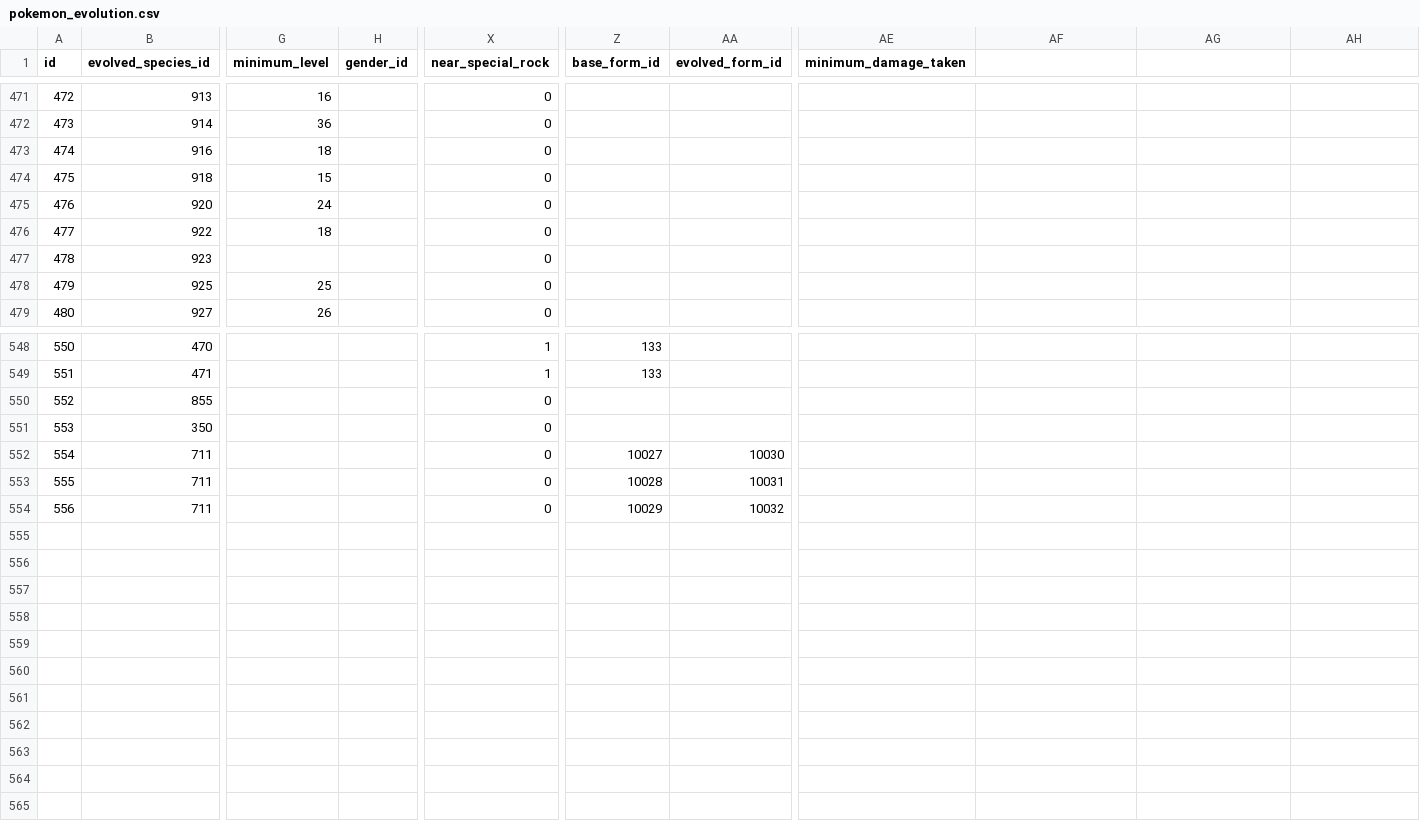
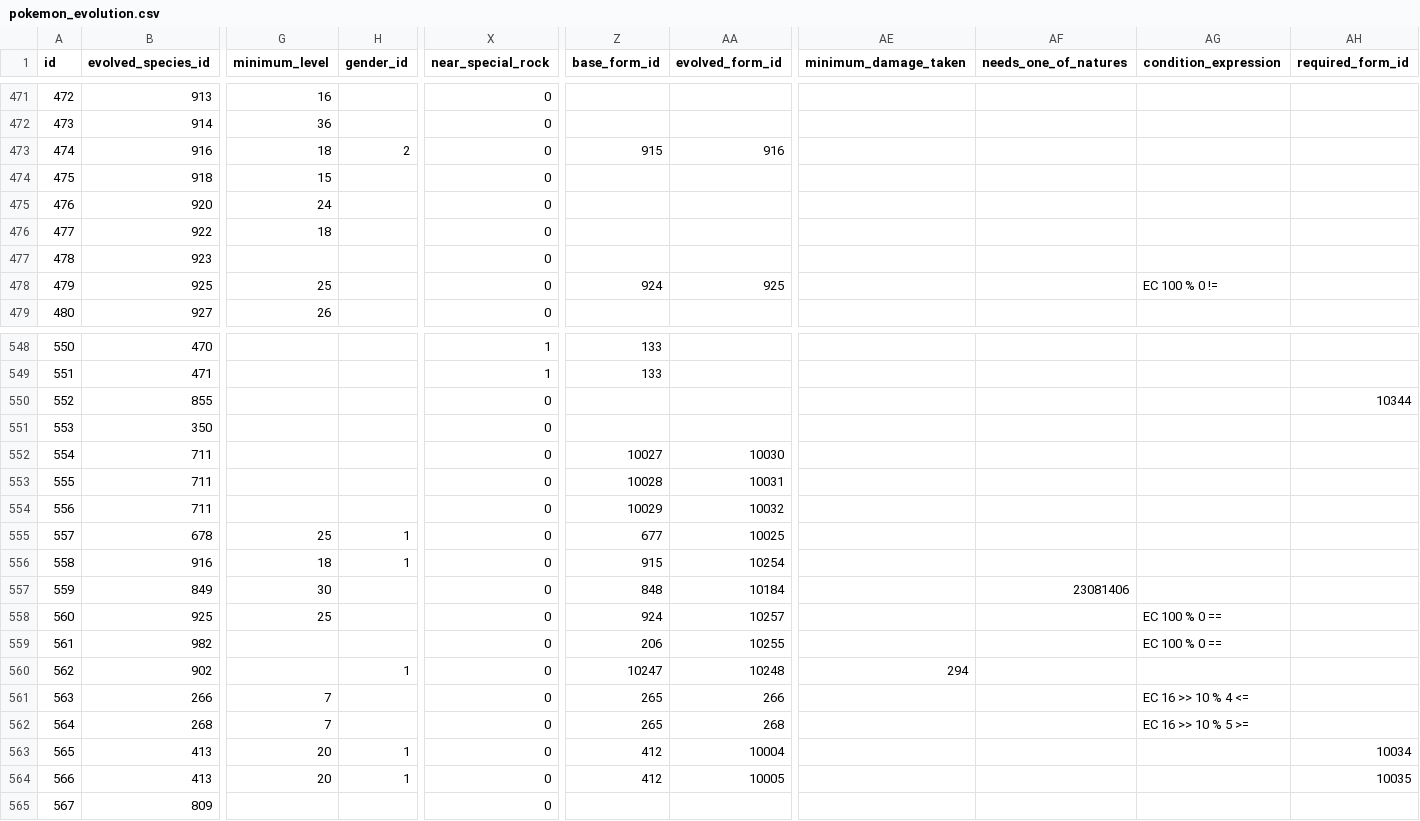
Before and after one commit to PokeAPI/pokeapi, a CSV file: data/v2/csv/pokemon_evolution.csv, drawn as a sheet; only a part is shown, gaps mark what is left out; rows hold the shown columns only; the diff covers the shown part only; the diff names each change by its address in the sheet, - before the commit and + after, or states it on an @@ line.

Commit message:
feat: Audit and add all divergent/regional evolution lines

```diff
--- a/data/v2/csv/pokemon_evolution.csv
+++ b/data/v2/csv/pokemon_evolution.csv
-AF1: (empty)
+AF1: needs_one_of_natures
-AG1: (empty)
+AG1: condition_expression
-AH1: (empty)
+AH1: required_form_id
-H473 (gender_id): (empty)
+H473 (gender_id): 2
-Z473 (base_form_id): (empty)
+Z473 (base_form_id): 915
-AA473 (evolved_form_id): (empty)
+AA473 (evolved_form_id): 916
-Z478 (base_form_id): (empty)
+Z478 (base_form_id): 924
-AA478 (evolved_form_id): (empty)
+AA478 (evolved_form_id): 925
-AG478 (condition_expression): (empty)
+AG478 (condition_expression): EC 100 % 0 !=
-AH550 (required_form_id): (empty)
+AH550 (required_form_id): 10344
+row 555: 557 | 678 | 25 | 1 | 0 | 677 | 10025
+row 556: 558 | 916 | 18 | 1 | 0 | 915 | 10254
+row 557: 559 | 849 | 30 |  | 0 | 848 | 10184 |  | 23081406
+row 558: 560 | 925 | 25 |  | 0 | 924 | 10257 |  |  | EC 100 % 0 ==
+row 559: 561 | 982 |  |  | 0 | 206 | 10255 |  |  | EC 100 % 0 ==
+row 560: 562 | 902 |  | 1 | 0 | 10247 | 10248 | 294
+row 561: 563 | 266 | 7 |  | 0 | 265 | 266 |  |  | EC 16 >> 10 % 4 <=
+row 562: 564 | 268 | 7 |  | 0 | 265 | 268 |  |  | EC 16 >> 10 % 5 >=
+row 563: 565 | 413 | 20 | 1 | 0 | 412 | 10004 |  |  |  | 10034
+row 564: 566 | 413 | 20 | 1 | 0 | 412 | 10005 |  |  |  | 10035
+row 565: 567 | 809 |  |  | 0
```
Also changed, not shown: 24 edited cells elsewhere in this file, 15 other files.
